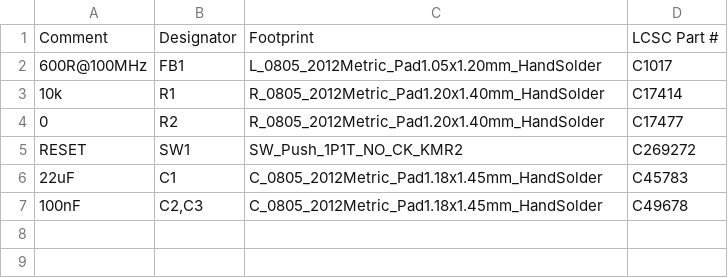
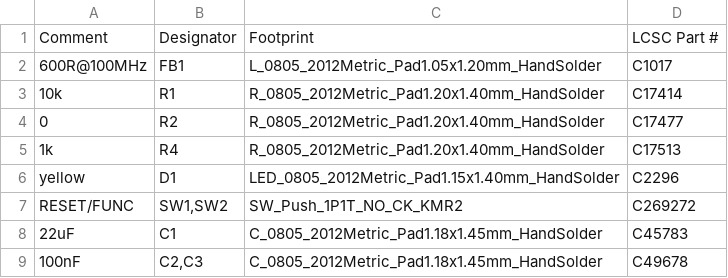
Before and after one commit to BerndDA/enocean-ble-matter-bridge, a CSV file: hardware/enocean-carrier/fab/enocean-carrier-bom.csv, drawn as a sheet.

```diff
--- a/hardware/enocean-carrier/fab/enocean-carrier-bom.csv
+++ b/hardware/enocean-carrier/fab/enocean-carrier-bom.csv
@@ -4,3 +4,5 @@ Comment,Designator,Footprint,LCSC Part #
 0,R2,R_0805_2012Metric_Pad1.20x1.40mm_HandSolder,C17477
-RESET,SW1,SW_Push_1P1T_NO_CK_KMR2,C269272
+1k,R4,R_0805_2012Metric_Pad1.20x1.40mm_HandSolder,C17513
+yellow,D1,LED_0805_2012Metric_Pad1.15x1.40mm_HandSolder,C2296
+RESET/FUNC,"SW1,SW2",SW_Push_1P1T_NO_CK_KMR2,C269272
 22uF,C1,C_0805_2012Metric_Pad1.18x1.45mm_HandSolder,C45783
```
Also changed, not shown: hardware/enocean-carrier/fab/enocean-carrier-cpl.csv, 14 other files.
